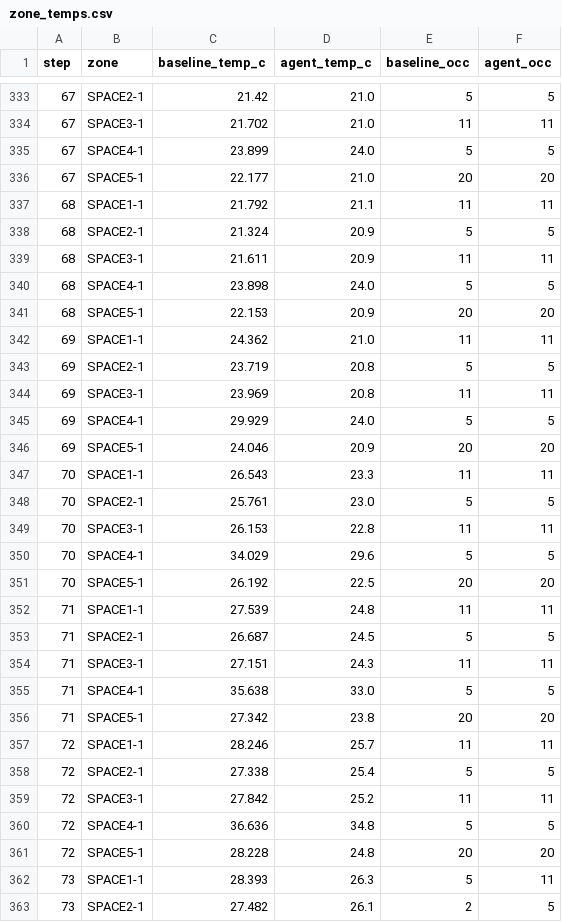
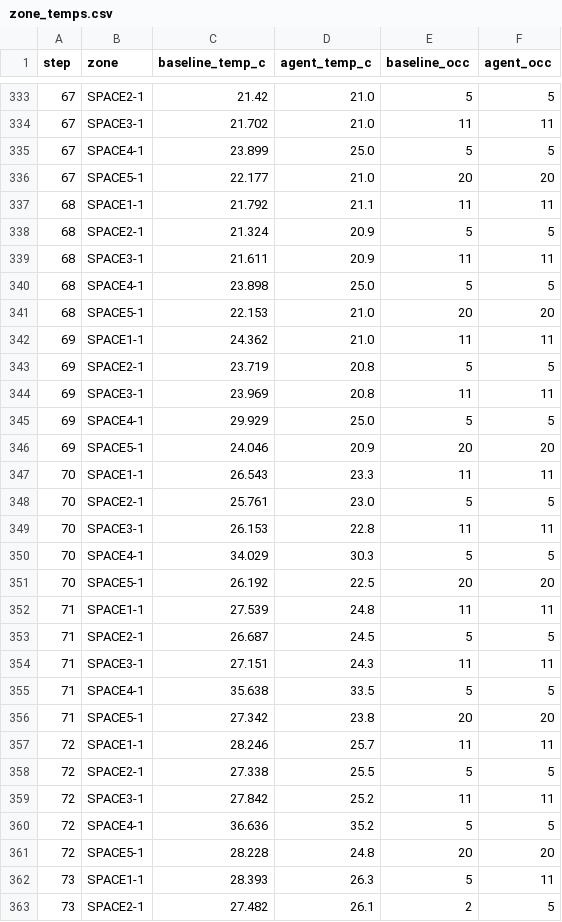
Before and after one commit to MayukhBanerjee/EcoLoopBuildingAgents, a CSV file: data/comparison/zone_temps.csv, drawn as a sheet; only a part is shown, gaps mark what is left out; the diff covers the shown part only.

```diff
--- a/data/comparison/zone_temps.csv
+++ b/data/comparison/zone_temps.csv
@@ -334,3 +334,3 @@ step,zone,baseline_temp_c,agent_temp_c,baseline_occ,agent_occ
 67,SPACE3-1,21.702,21.0,11,11
-67,SPACE4-1,23.899,24.0,5,5
+67,SPACE4-1,23.899,25.0,5,5
 67,SPACE5-1,22.177,21.0,20,20
@@ -339,4 +339,4 @@ step,zone,baseline_temp_c,agent_temp_c,baseline_occ,agent_occ
 68,SPACE3-1,21.611,20.9,11,11
-68,SPACE4-1,23.898,24.0,5,5
-68,SPACE5-1,22.153,20.9,20,20
+68,SPACE4-1,23.898,25.0,5,5
+68,SPACE5-1,22.153,21.0,20,20
 69,SPACE1-1,24.362,21.0,11,11
@@ -344,3 +344,3 @@ step,zone,baseline_temp_c,agent_temp_c,baseline_occ,agent_occ
 69,SPACE3-1,23.969,20.8,11,11
-69,SPACE4-1,29.929,24.0,5,5
+69,SPACE4-1,29.929,25.0,5,5
 69,SPACE5-1,24.046,20.9,20,20
@@ -349,3 +349,3 @@ step,zone,baseline_temp_c,agent_temp_c,baseline_occ,agent_occ
 70,SPACE3-1,26.153,22.8,11,11
-70,SPACE4-1,34.029,29.6,5,5
+70,SPACE4-1,34.029,30.3,5,5
 70,SPACE5-1,26.192,22.5,20,20
@@ -354,8 +354,8 @@ step,zone,baseline_temp_c,agent_temp_c,baseline_occ,agent_occ
 71,SPACE3-1,27.151,24.3,11,11
-71,SPACE4-1,35.638,33.0,5,5
+71,SPACE4-1,35.638,33.5,5,5
 71,SPACE5-1,27.342,23.8,20,20
 72,SPACE1-1,28.246,25.7,11,11
-72,SPACE2-1,27.338,25.4,5,5
+72,SPACE2-1,27.338,25.5,5,5
 72,SPACE3-1,27.842,25.2,11,11
-72,SPACE4-1,36.636,34.8,5,5
+72,SPACE4-1,36.636,35.2,5,5
 72,SPACE5-1,28.228,24.8,20,20
```
Also changed, not shown: 65 edited cells elsewhere in this file, data/comparison/energy_timeseries.csv, 15 other files.
